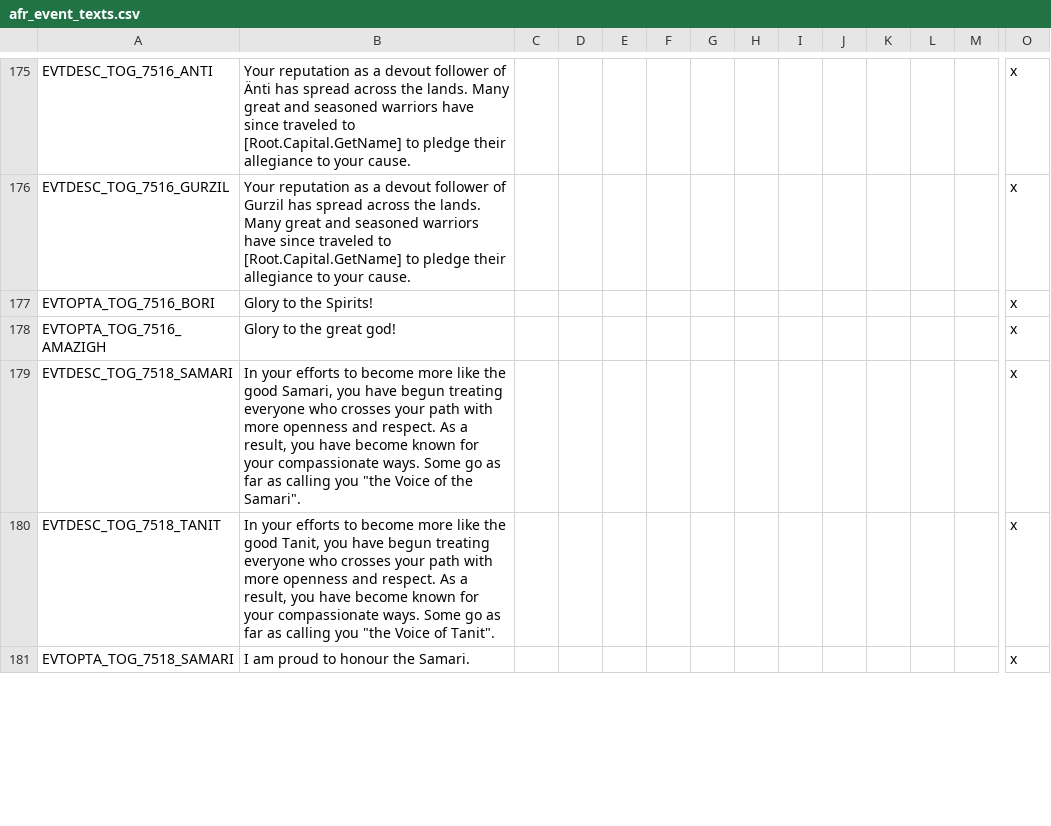
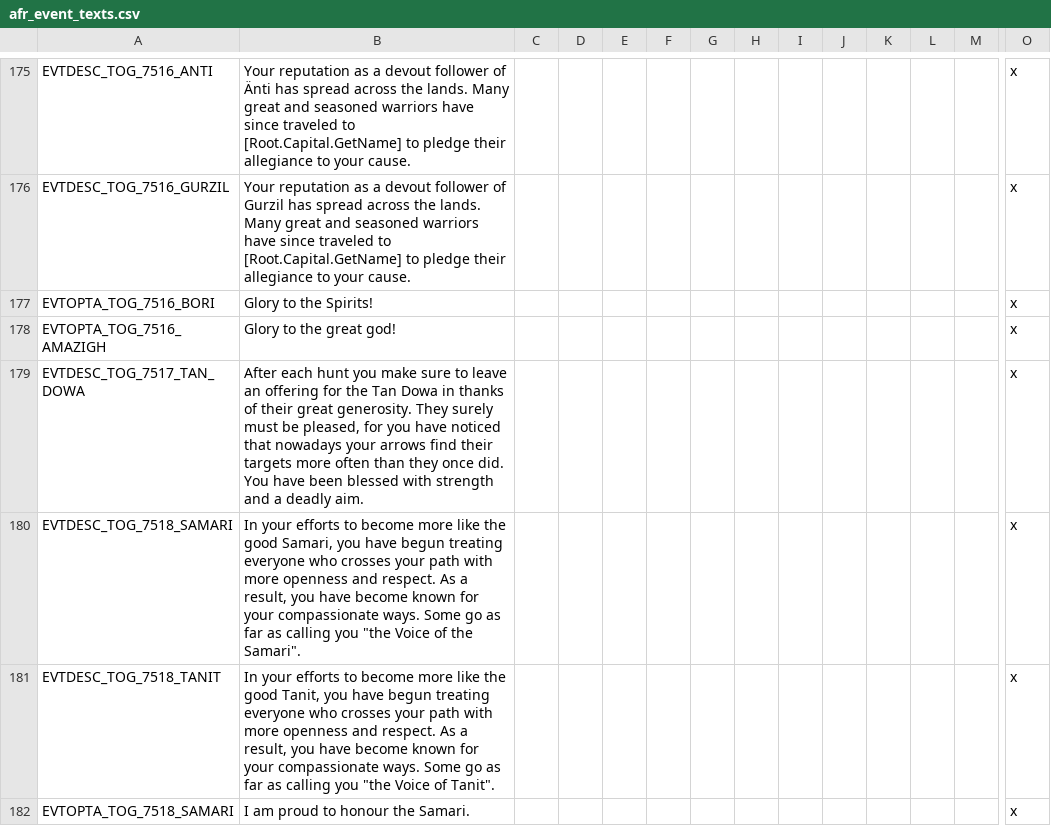
Before and after one commit to faiuwle/CK2AfricanReligionsMod, a CSV file: AfricanReligions/localisation/afr_event_texts.csv, drawn as a sheet; only a part is shown, gaps mark what is left out; rows hold the shown columns only; the diff covers the shown part only; the diff names each change by its address in the sheet, - before the commit and + after, or states it on an @@ line.

```diff
--- a/AfricanReligions/localisation/afr_event_texts.csv
+++ b/AfricanReligions/localisation/afr_event_texts.csv
+row 179: EVTDESC_TOG_7517_TAN_DOWA | After each hunt you make sure to leave an offering for the Tan Dowa in thanks of their great generosity. They surely must be pleased, for you have noticed that nowadays your arrows find their targets more often than they once did. You have been blessed with strength and a deadly aim. |  |  |  |  |  |  |  |  |  |  |  | x
```
Also changed, not shown: 1 removed row and 4 edited cells elsewhere in this file, 4 other files.
